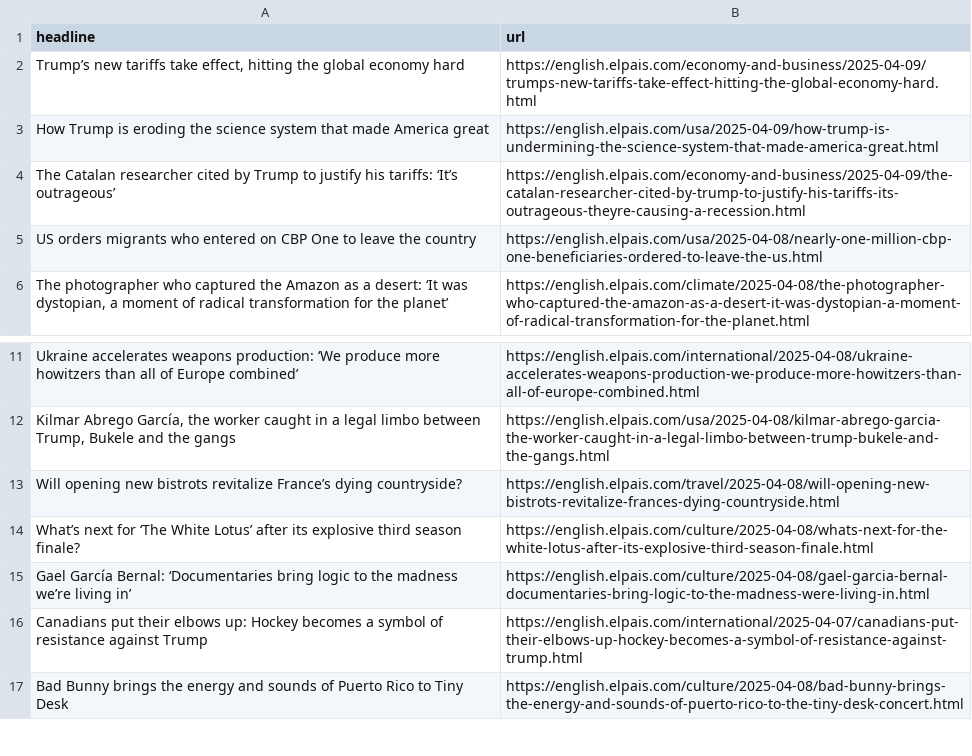
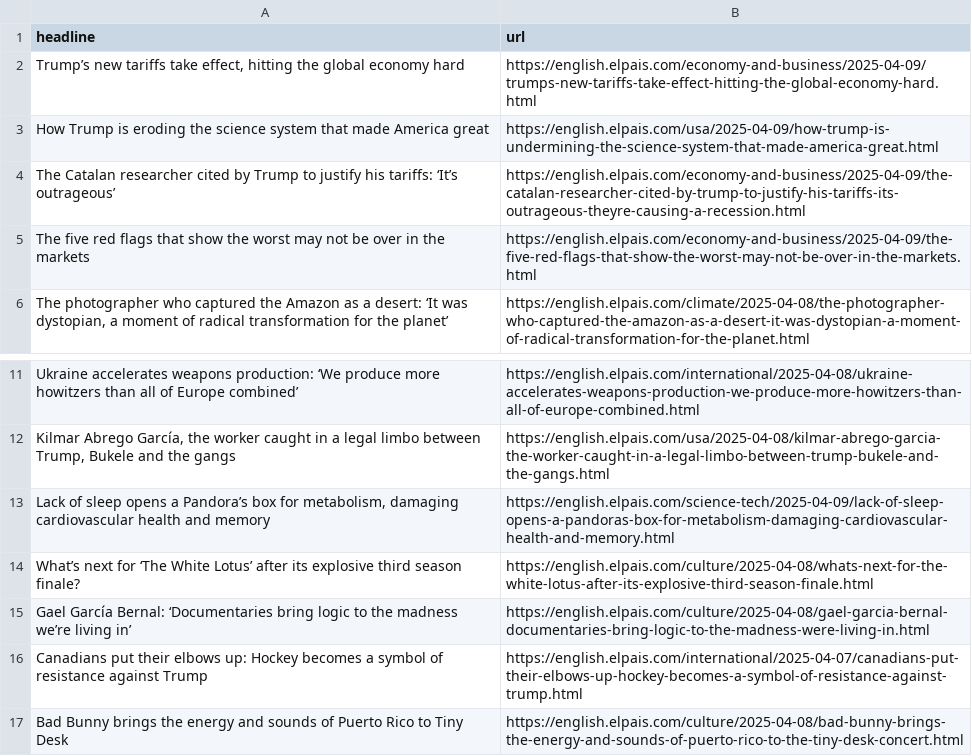
Before and after one commit to anaemepe/autoscrapper-elpais, a CSV file: headlines.csv, drawn as a sheet; only a part is shown, gaps mark what is left out; removed rows and columns are numbered as before the commit, all else as after; the diff names each change by its address in the sheet, - before the commit and + after, or states it on an @@ line.

```diff
--- a/headlines.csv
+++ b/headlines.csv
-row 5: US orders migrants who entered on CBP One to leave the country | https://english.elpais.com/usa/2025-04-08/nearly-one-million-cbp-one-beneficiaries-ordered-to-leave-the-us.html
+row 5: The five red flags that show the worst may not be over in the markets | https://english.elpais.com/economy-and-business/2025-04-09/the-five-red-flags-that-show-the-worst-may-not-be-over-in-the-markets.html
-row 13: Will opening new bistrots revitalize France’s dying countryside? | https://english.elpais.com/travel/2025-04-08/will-opening-new-bistrots-revitalize-frances-dying-countryside.html
+row 13: Lack of sleep opens a Pandora’s box for metabolism, damaging cardiovascular health and memory | https://english.elpais.com/science-tech/2025-04-09/lack-of-sleep-opens-a-pandoras-box-for-metabolism-damaging-cardiovascular-health-and-memory.html
```
